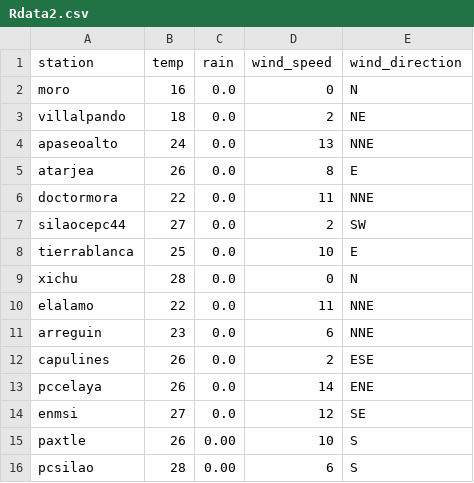
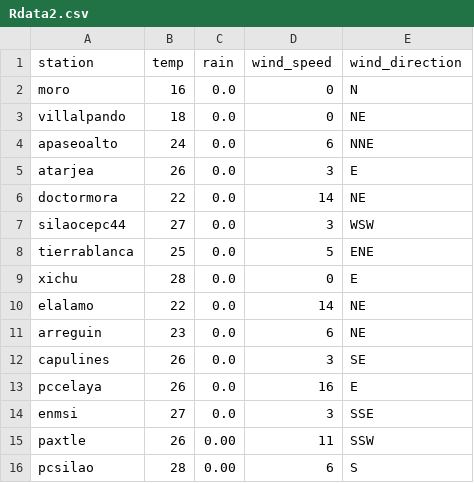
Before and after one commit to EliaquimATPC/test_appsheet-_connect, a CSV file: Rdata2.csv, drawn as a sheet.

Commit message:
Actualizacion de clima ESP32

```diff
--- a/Rdata2.csv
+++ b/Rdata2.csv
@@ -2,15 +2,15 @@ station,temp,rain,wind_speed,wind_direction
 moro,16,0.0,0,N
-villalpando,18,0.0,2,NE
-apaseoalto,24,0.0,13,NNE
-atarjea,26,0.0,8,E
-doctormora,22,0.0,11,NNE
-silaocepc44,27,0.0,2,SW
-tierrablanca,25,0.0,10,E
-xichu,28,0.0,0,N
-elalamo,22,0.0,11,NNE
-arreguin,23,0.0,6,NNE
-capulines,26,0.0,2,ESE
-pccelaya,26,0.0,14,ENE
-enmsi,27,0.0,12,SE
-paxtle,26,0.00,10,S
+villalpando,18,0.0,0,NE
+apaseoalto,24,0.0,6,NNE
+atarjea,26,0.0,3,E
+doctormora,22,0.0,14,NE
+silaocepc44,27,0.0,3,WSW
+tierrablanca,25,0.0,5,ENE
+xichu,28,0.0,0,E
+elalamo,22,0.0,14,NE
+arreguin,23,0.0,6,NE
+capulines,26,0.0,3,SE
+pccelaya,26,0.0,16,E
+enmsi,27,0.0,3,SSE
+paxtle,26,0.00,11,SSW
 pcsilao,28,0.00,6,S
```
